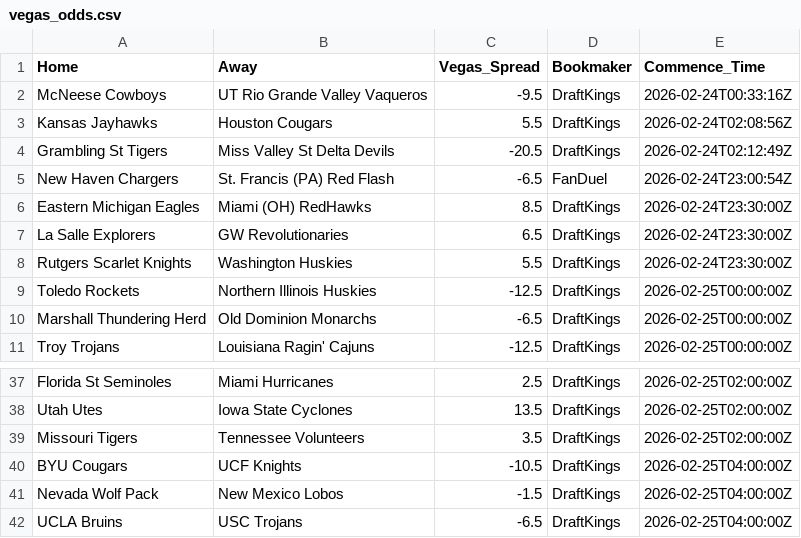
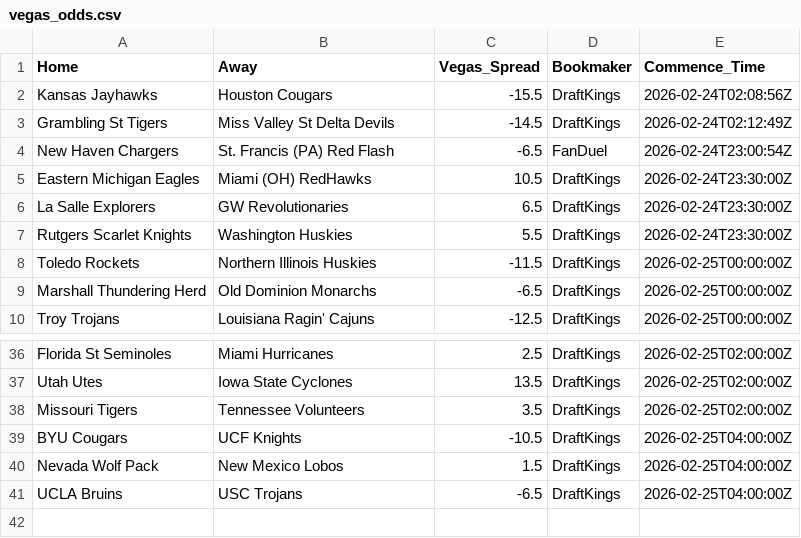
Before and after one commit to Vision919/cbb-sharp-data, a CSV file: vegas_odds.csv, drawn as a sheet; only a part is shown, gaps mark what is left out.

Commit message:
Vegas Update 2026-02-23 22:45:33.660702

```diff
--- a/vegas_odds.csv
+++ b/vegas_odds.csv
@@ -1,10 +1,9 @@
 Home,Away,Vegas_Spread,Bookmaker,Commence_Time
-McNeese Cowboys,UT Rio Grande Valley Vaqueros,-9.5,DraftKings,2026-02-24T00:33:16Z
-Kansas Jayhawks,Houston Cougars,5.5,DraftKings,2026-02-24T02:08:56Z
-Grambling St Tigers,Miss Valley St Delta Devils,-20.5,DraftKings,2026-02-24T02:12:49Z
+Kansas Jayhawks,Houston Cougars,-15.5,DraftKings,2026-02-24T02:08:56Z
+Grambling St Tigers,Miss Valley St Delta Devils,-14.5,DraftKings,2026-02-24T02:12:49Z
 New Haven Chargers,St. Francis (PA) Red Flash,-6.5,FanDuel,2026-02-24T23:00:54Z
-Eastern Michigan Eagles,Miami (OH) RedHawks,8.5,DraftKings,2026-02-24T23:30:00Z
+Eastern Michigan Eagles,Miami (OH) RedHawks,10.5,DraftKings,2026-02-24T23:30:00Z
 La Salle Explorers,GW Revolutionaries,6.5,DraftKings,2026-02-24T23:30:00Z
 Rutgers Scarlet Knights,Washington Huskies,5.5,DraftKings,2026-02-24T23:30:00Z
-Toledo Rockets,Northern Illinois Huskies,-12.5,DraftKings,2026-02-25T00:00:00Z
+Toledo Rockets,Northern Illinois Huskies,-11.5,DraftKings,2026-02-25T00:00:00Z
 Marshall Thundering Herd,Old Dominion Monarchs,-6.5,DraftKings,2026-02-25T00:00:00Z
@@ -40,3 +39,3 @@ Missouri Tigers,Tennessee Volunteers,3.5,DraftKings,2026-02-25T02:00:00Z
 BYU Cougars,UCF Knights,-10.5,DraftKings,2026-02-25T04:00:00Z
-Nevada Wolf Pack,New Mexico Lobos,-1.5,DraftKings,2026-02-25T04:00:00Z
+Nevada Wolf Pack,New Mexico Lobos,1.5,DraftKings,2026-02-25T04:00:00Z
 UCLA Bruins,USC Trojans,-6.5,DraftKings,2026-02-25T04:00:00Z
```
